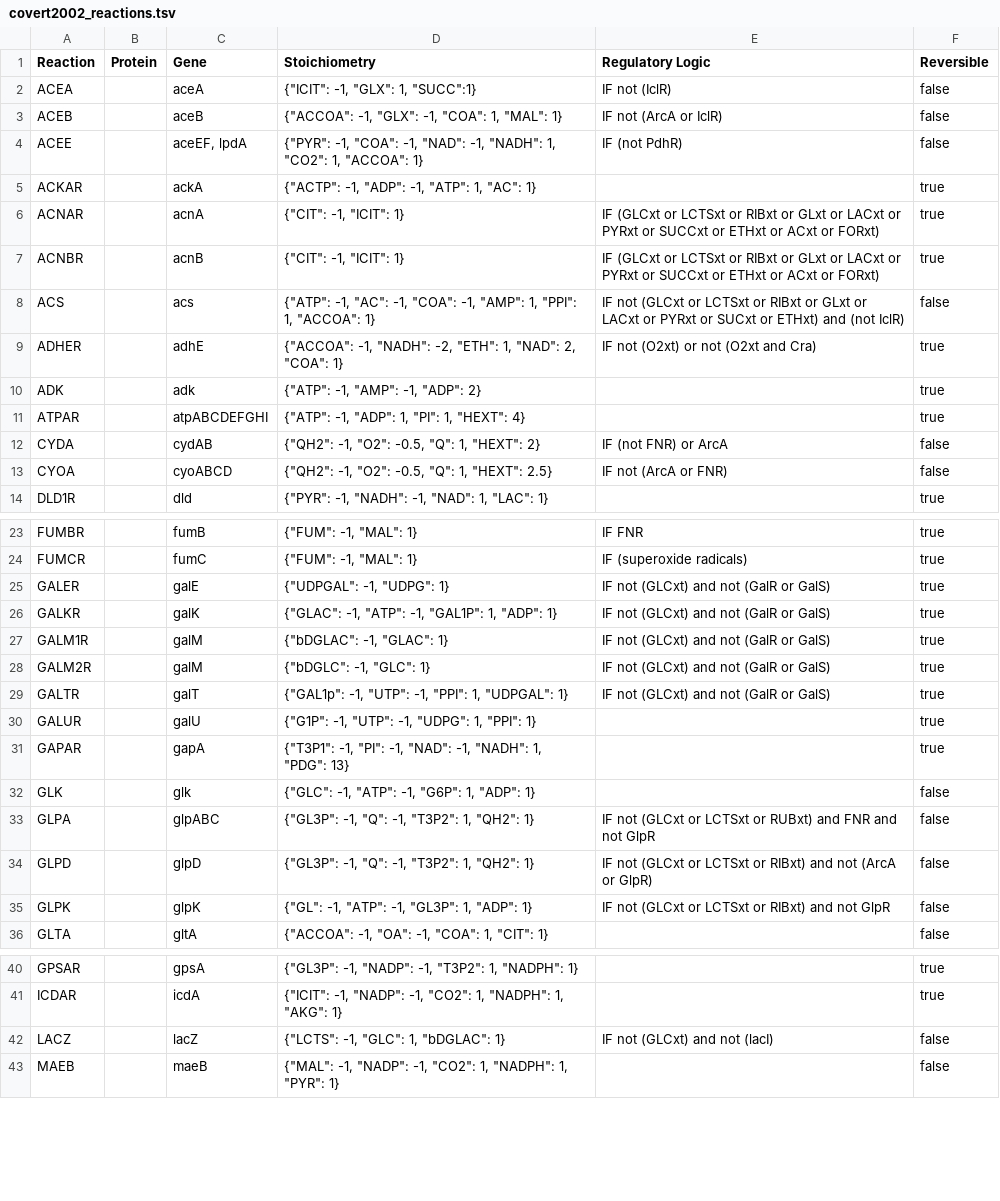
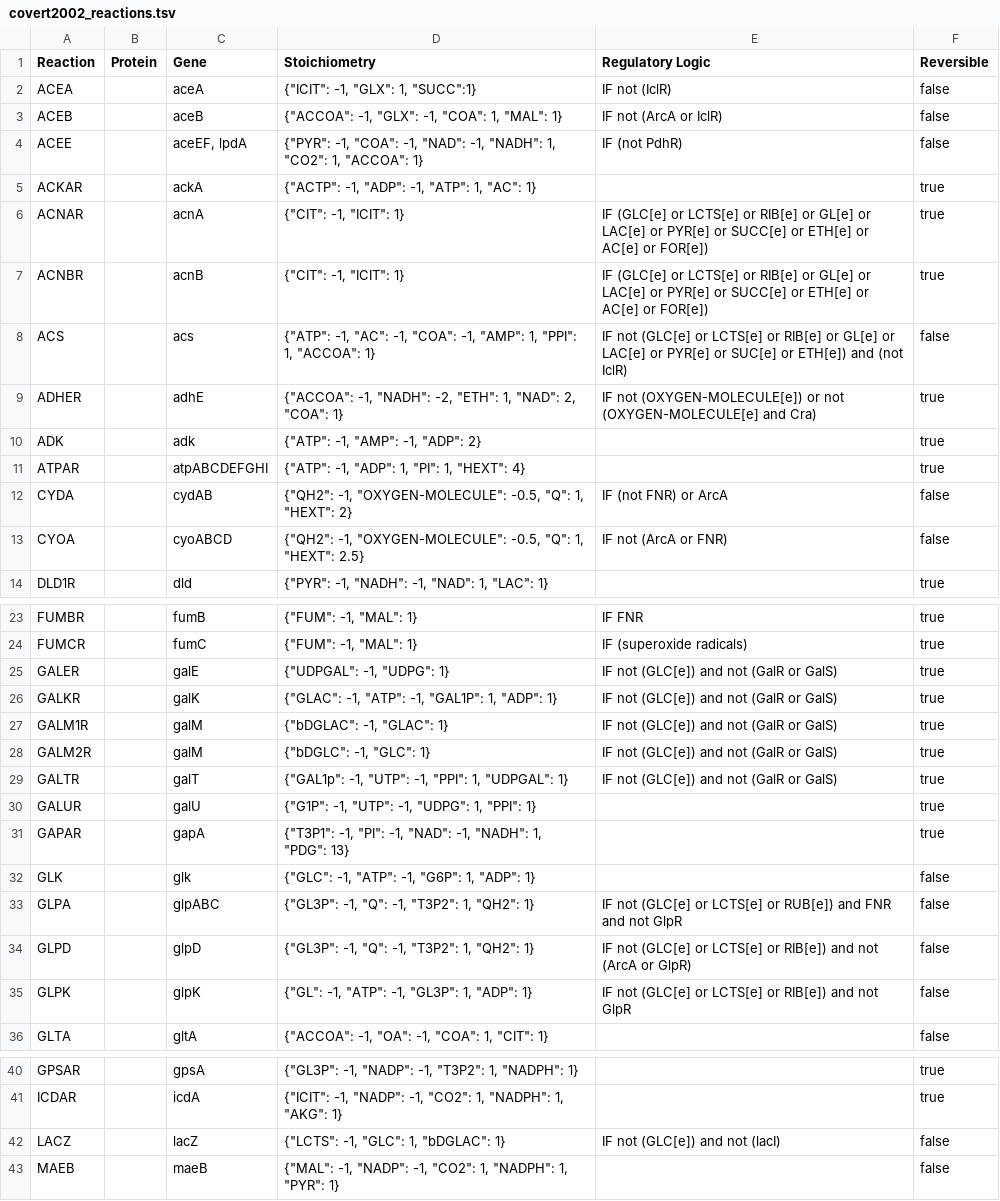
Before and after one commit to hongzhonglu/vivarium, a TSV file: lens/data/flat/covert2002_reactions.tsv, drawn as a sheet; only a part is shown, gaps mark what is left out; the diff covers the shown part only.

```diff
--- a/lens/data/flat/covert2002_reactions.tsv
+++ b/lens/data/flat/covert2002_reactions.tsv
@@ -5,10 +5,10 @@
 "ACKAR"		"ackA"	{"ACTP": -1, "ADP": -1, "ATP": 1, "AC": 1}		true
-"ACNAR"		"acnA"	{"CIT": -1, "ICIT": 1}	"IF (GLCxt or LCTSxt or RIBxt or GLxt or LACxt or PYRxt or SUCCxt or ETHxt or ACxt or FORxt)"	true
-"ACNBR"		"acnB"	{"CIT": -1, "ICIT": 1}	"IF (GLCxt or LCTSxt or RIBxt or GLxt or LACxt or PYRxt or SUCCxt or ETHxt or ACxt or FORxt)"	true
-"ACS"		"acs"	{"ATP": -1, "AC": -1, "COA": -1, "AMP": 1, "PPI": 1, "ACCOA": 1}	"IF not (GLCxt or LCTSxt or RIBxt or GLxt or LACxt or PYRxt or SUCxt or ETHxt) and (not IclR)"	false
-"ADHER"		"adhE"	{"ACCOA": -1, "NADH": -2, "ETH": 1, "NAD": 2, "COA": 1}	"IF not (O2xt) or not (O2xt and Cra)"	true
+"ACNAR"		"acnA"	{"CIT": -1, "ICIT": 1}	"IF (GLC[e] or LCTS[e] or RIB[e] or GL[e] or LAC[e] or PYR[e] or SUCC[e] or ETH[e] or AC[e] or FOR[e])"	true
+"ACNBR"		"acnB"	{"CIT": -1, "ICIT": 1}	"IF (GLC[e] or LCTS[e] or RIB[e] or GL[e] or LAC[e] or PYR[e] or SUCC[e] or ETH[e] or AC[e] or FOR[e])"	true
+"ACS"		"acs"	{"ATP": -1, "AC": -1, "COA": -1, "AMP": 1, "PPI": 1, "ACCOA": 1}	"IF not (GLC[e] or LCTS[e] or RIB[e] or GL[e] or LAC[e] or PYR[e] or SUC[e] or ETH[e]) and (not IclR)"	false
+"ADHER"		"adhE"	{"ACCOA": -1, "NADH": -2, "ETH": 1, "NAD": 2, "COA": 1}	"IF not (OXYGEN-MOLECULE[e]) or not (OXYGEN-MOLECULE[e] and Cra)"	true
 "ADK"		"adk"	{"ATP": -1, "AMP": -1, "ADP": 2}		true
 "ATPAR"		"atpABCDEFGHI"	{"ATP": -1, "ADP": 1, "PI": 1, "HEXT": 4}		true
-"CYDA"		"cydAB"	{"QH2": -1, "O2": -0.5, "Q": 1, "HEXT": 2}	"IF (not FNR) or ArcA"	false
-"CYOA"		"cyoABCD"	{"QH2": -1, "O2": -0.5, "Q": 1, "HEXT": 2.5}	"IF not (ArcA or FNR)"	false
+"CYDA"		"cydAB"	{"QH2": -1, "OXYGEN-MOLECULE": -0.5, "Q": 1, "HEXT": 2}	"IF (not FNR) or ArcA"	false
+"CYOA"		"cyoABCD"	{"QH2": -1, "OXYGEN-MOLECULE": -0.5, "Q": 1, "HEXT": 2.5}	"IF not (ArcA or FNR)"	false
 "DLD1R"		"dld"	{"PYR": -1, "NADH": -1, "NAD": 1, "LAC": 1}		true
@@ -24,7 +24,7 @@
 "FUMCR"		"fumC"	{"FUM": -1, "MAL": 1}	"IF (superoxide radicals)"	true
-"GALER"		"galE"	{"UDPGAL": -1, "UDPG": 1}	"IF not (GLCxt) and not (GalR or GalS)"	true
-"GALKR"		"galK"	{"GLAC": -1, "ATP": -1, "GAL1P": 1, "ADP": 1}	"IF not (GLCxt) and not (GalR or GalS)"	true
-"GALM1R"		"galM"	{"bDGLAC": -1, "GLAC": 1}	"IF not (GLCxt) and not (GalR or GalS)"	true
-"GALM2R"		"galM"	{"bDGLC": -1, "GLC": 1}	"IF not (GLCxt) and not (GalR or GalS)"	true
-"GALTR"		"galT"	{"GAL1p": -1, "UTP": -1, "PPI": 1, "UDPGAL": 1}	"IF not (GLCxt) and not (GalR or GalS)"	true
+"GALER"		"galE"	{"UDPGAL": -1, "UDPG": 1}	"IF not (GLC[e]) and not (GalR or GalS)"	true
+"GALKR"		"galK"	{"GLAC": -1, "ATP": -1, "GAL1P": 1, "ADP": 1}	"IF not (GLC[e]) and not (GalR or GalS)"	true
+"GALM1R"		"galM"	{"bDGLAC": -1, "GLAC": 1}	"IF not (GLC[e]) and not (GalR or GalS)"	true
+"GALM2R"		"galM"	{"bDGLC": -1, "GLC": 1}	"IF not (GLC[e]) and not (GalR or GalS)"	true
+"GALTR"		"galT"	{"GAL1p": -1, "UTP": -1, "PPI": 1, "UDPGAL": 1}	"IF not (GLC[e]) and not (GalR or GalS)"	true
 "GALUR"		"galU"	{"G1P": -1, "UTP": -1, "UDPG": 1, "PPI": 1}		true
@@ -32,5 +32,5 @@
 "GLK"		"glk"	{"GLC": -1, "ATP": -1, "G6P": 1, "ADP": 1}		false
-"GLPA"		"glpABC"	{"GL3P": -1, "Q": -1, "T3P2": 1, "QH2": 1}	"IF not (GLCxt or LCTSxt or RUBxt) and FNR and not GlpR"	false
-"GLPD"		"glpD"	{"GL3P": -1, "Q": -1, "T3P2": 1, "QH2": 1}	"IF not (GLCxt or LCTSxt or RIBxt) and not (ArcA or GlpR)"	false
-"GLPK"		"glpK"	{"GL": -1, "ATP": -1, "GL3P": 1, "ADP": 1}	"IF not (GLCxt or LCTSxt or RIBxt) and not GlpR"	false
+"GLPA"		"glpABC"	{"GL3P": -1, "Q": -1, "T3P2": 1, "QH2": 1}	"IF not (GLC[e] or LCTS[e] or RUB[e]) and FNR and not GlpR"	false
+"GLPD"		"glpD"	{"GL3P": -1, "Q": -1, "T3P2": 1, "QH2": 1}	"IF not (GLC[e] or LCTS[e] or RIB[e]) and not (ArcA or GlpR)"	false
+"GLPK"		"glpK"	{"GL": -1, "ATP": -1, "GL3P": 1, "ADP": 1}	"IF not (GLC[e] or LCTS[e] or RIB[e]) and not GlpR"	false
 "GLTA"		"gltA"	{"ACCOA": -1, "OA": -1, "COA": 1, "CIT": 1}		false
@@ -41,3 +41,3 @@
 "ICDAR"		"icdA"	{"ICIT": -1, "NADP": -1, "CO2": 1, "NADPH": 1, "AKG": 1}		true
-"LACZ"		"lacZ"	{"LCTS": -1, "GLC": 1, "bDGLAC": 1}	"IF not (GLCxt) and not (lacI)"	false
+"LACZ"		"lacZ"	{"LCTS": -1, "GLC": 1, "bDGLAC": 1}	"IF not (GLC[e]) and not (lacI)"	false
 "MAEB"		"maeB"	{"MAL": -1, "NADP": -1, "CO2": 1, "NADPH": 1, "PYR": 1}		false
```
Also changed, not shown: 2 edited cells elsewhere in this file, lens/data/flat/covert2002_transport.tsv, 2 other files.
